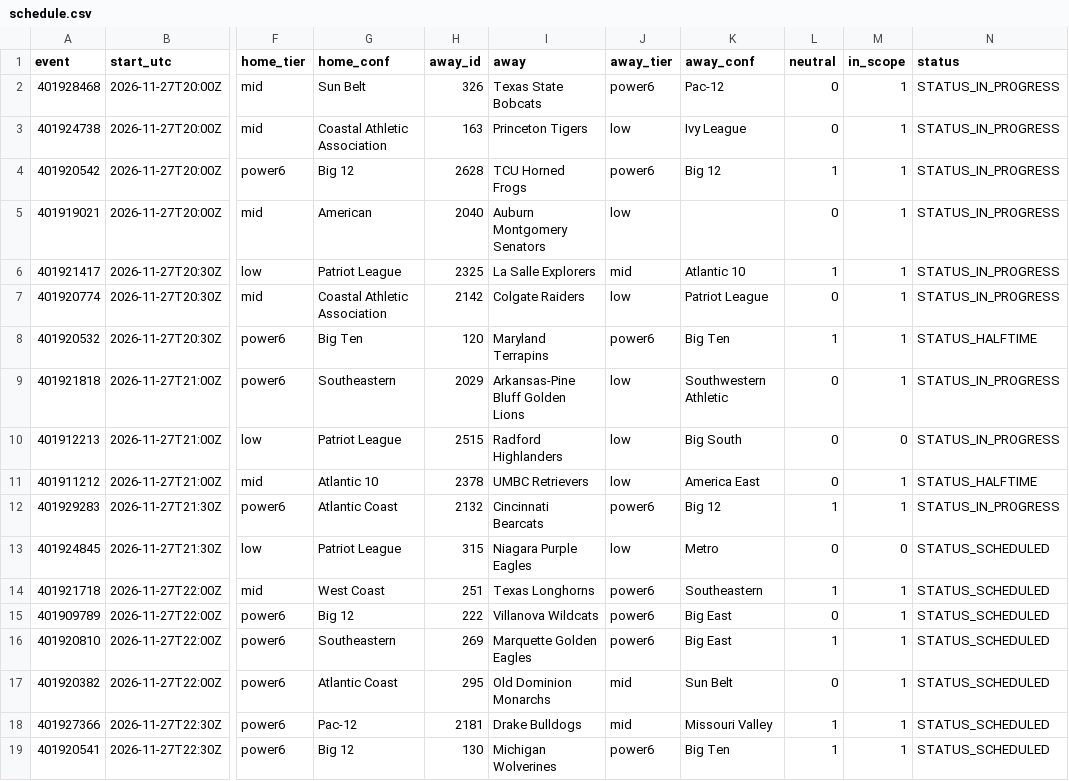
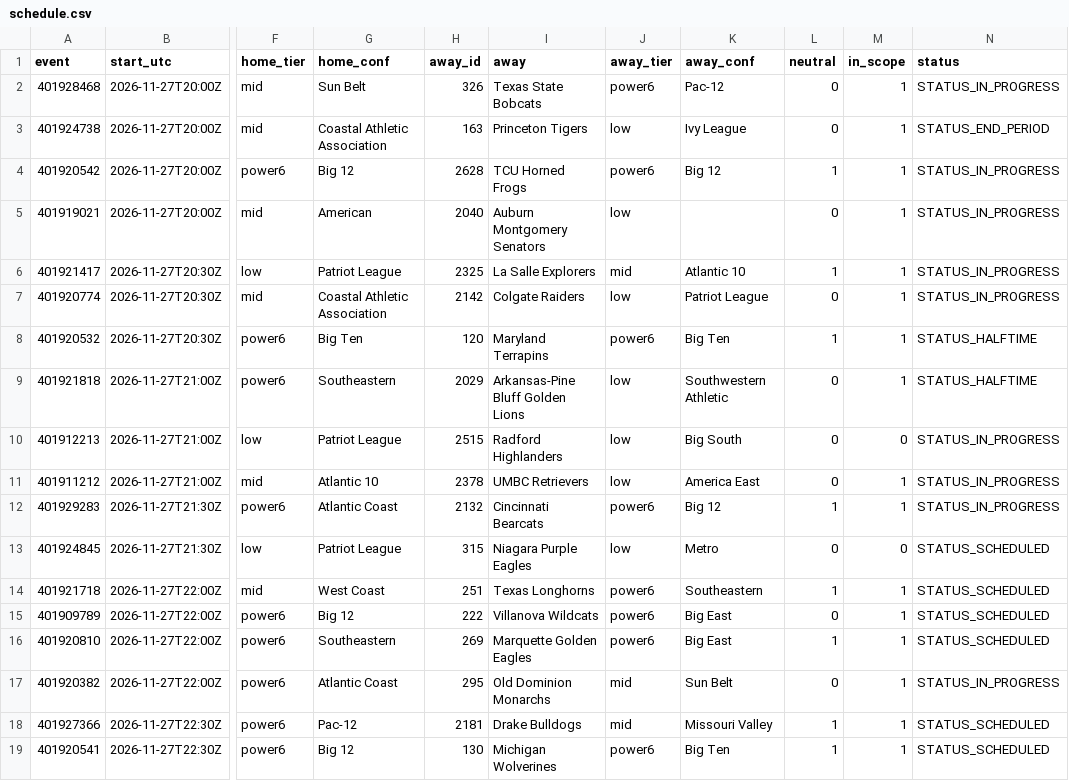
Before and after one commit to jlwin1995-alt/CBB, a CSV file: data/raw/schedule.csv, drawn as a sheet; only a part is shown, gaps mark what is left out; the diff names each change by its address in the sheet, - before the commit and + after, or states it on an @@ line.

```diff
--- a/data/raw/schedule.csv
+++ b/data/raw/schedule.csv
-N3 (status): STATUS_IN_PROGRESS
+N3 (status): STATUS_END_PERIOD
-N9 (status): STATUS_IN_PROGRESS
+N9 (status): STATUS_HALFTIME
-N11 (status): STATUS_HALFTIME
+N11 (status): STATUS_IN_PROGRESS
-N17 (status): STATUS_SCHEDULED
+N17 (status): STATUS_IN_PROGRESS
```
Also changed, not shown: 3 other files.
